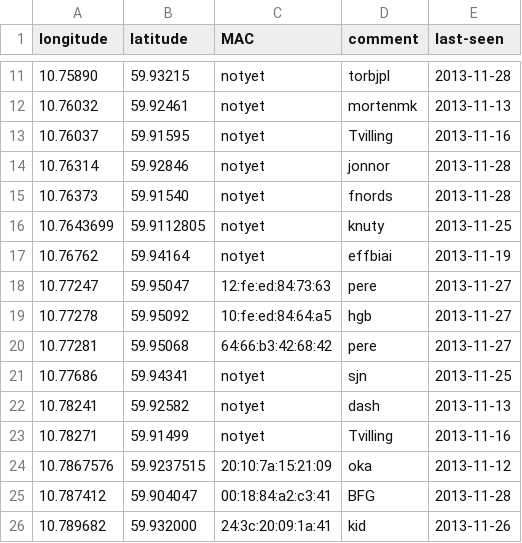
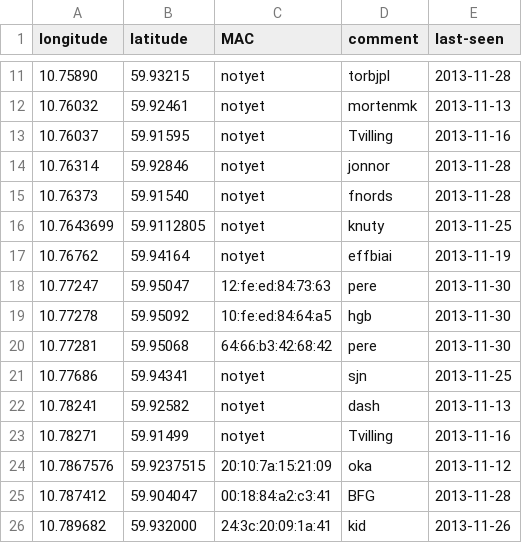
Before and after one commit to petterreinholdtsen/meshfx-node, a CSV file: oslo-nodes.csv, drawn as a sheet; only a part is shown, gaps mark what is left out.

Commit message:
Seen nodes.

```diff
--- a/oslo-nodes.csv
+++ b/oslo-nodes.csv
@@ -17,5 +17,5 @@ longitude	latitude	MAC	comment	last-seen
 10.76762	59.94164	notyet	effbiai	2013-11-19
-10.77247	59.95047	12:fe:ed:84:73:63	pere	2013-11-27
-10.77278	59.95092	10:fe:ed:84:64:a5	hgb	2013-11-27
-10.77281	59.95068	64:66:b3:42:68:42	pere	2013-11-27
+10.77247	59.95047	12:fe:ed:84:73:63	pere	2013-11-30
+10.77278	59.95092	10:fe:ed:84:64:a5	hgb	2013-11-30
+10.77281	59.95068	64:66:b3:42:68:42	pere	2013-11-30
 10.77686	59.94341	notyet	sjn	2013-11-25
```
